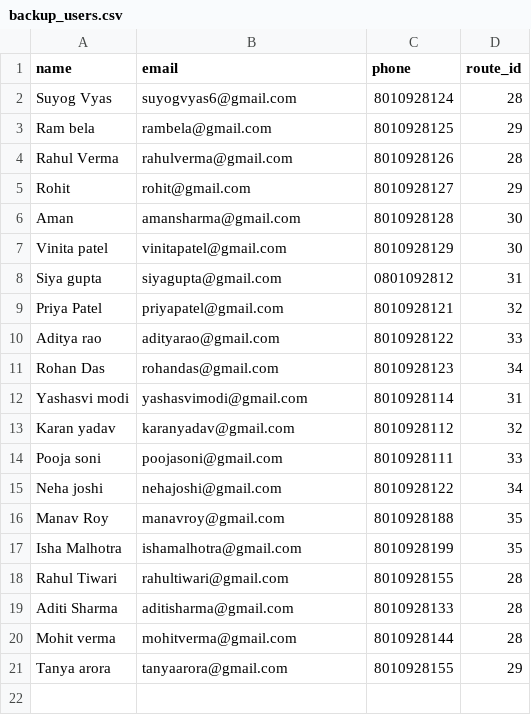
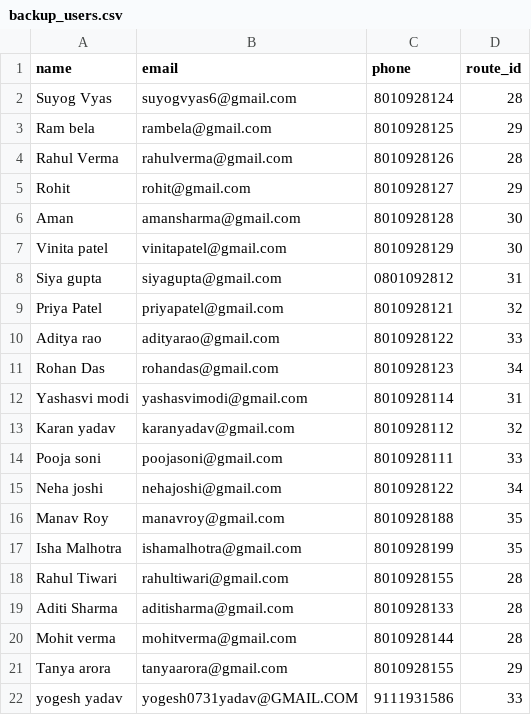
Before and after one commit to suyog254/collage-bus-tracking-app, a CSV file: backup_users.csv, drawn as a sheet; the diff names each change by its address in the sheet, - before the commit and + after, or states it on an @@ line.

```diff
--- a/backup_users.csv
+++ b/backup_users.csv
+row 22: yogesh yadav | yogesh0731yadav@GMAIL.COM | 9111931586 | 33
```
Also changed, not shown: 1 other file.
